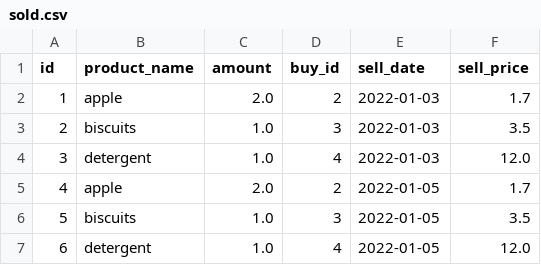
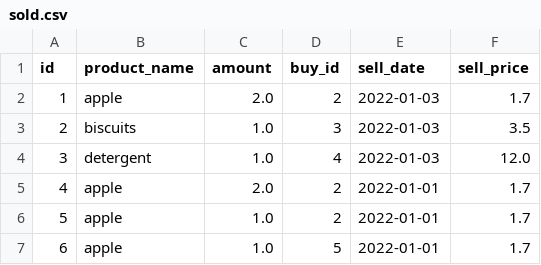
Before and after one commit to dgdck/Superpy, a CSV file: sold.csv, drawn as a sheet.

```diff
--- a/sold.csv
+++ b/sold.csv
@@ -4,4 +4,4 @@ id,product_name,amount,buy_id,sell_date,sell_price
 3,detergent,1.0,4,2022-01-03,12.0
-4,apple,2.0,2,2022-01-05,1.7
-5,biscuits,1.0,3,2022-01-05,3.5
-6,detergent,1.0,4,2022-01-05,12.0
+4,apple,2.0,2,2022-01-01,1.7
+5,apple,1.0,2,2022-01-01,1.7
+6,apple,1.0,5,2022-01-01,1.7
```
Also changed, not shown: bought.csv, inventory.csv, 9 other files.
